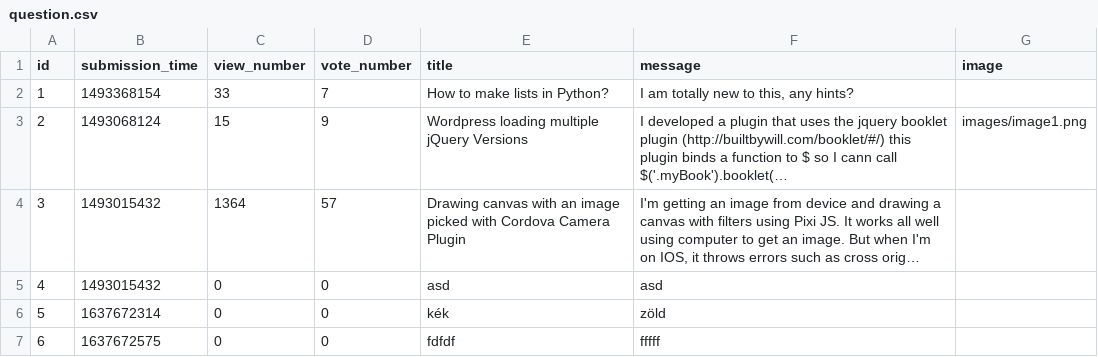
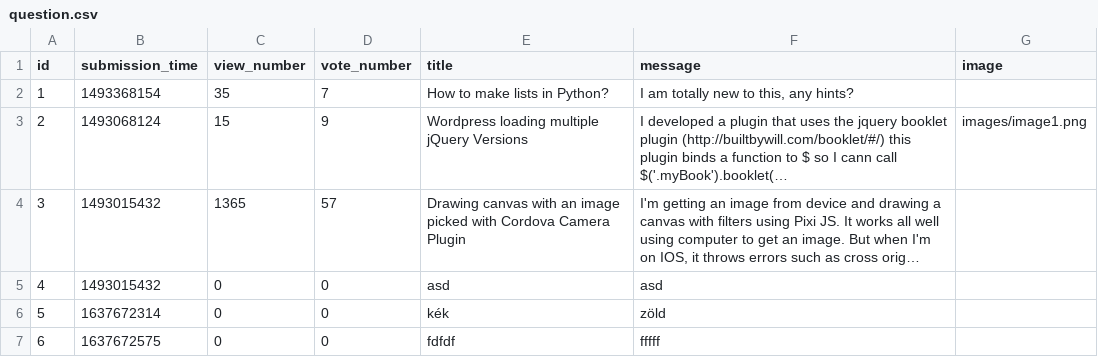
Before and after one commit to LatNat/ask-mate-3-python-LatNat, a CSV file: sample_data/question.csv, drawn as a sheet; long unchanged cells end in …; the diff names each change by its address in the sheet, - before the commit and + after, or states it on an @@ line.

```diff
--- a/sample_data/question.csv
+++ b/sample_data/question.csv
-C2 (view_number): 33
+C2 (view_number): 35
-C4 (view_number): 1364
+C4 (view_number): 1365
```
Also changed, not shown: 2 other files.
